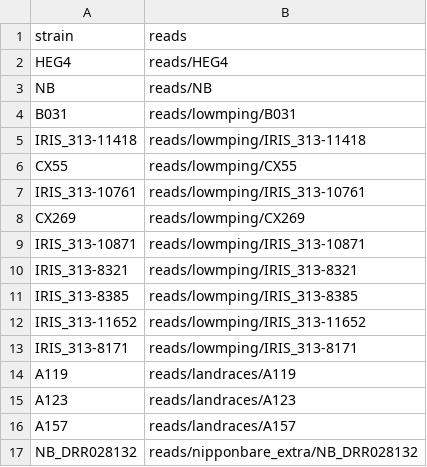
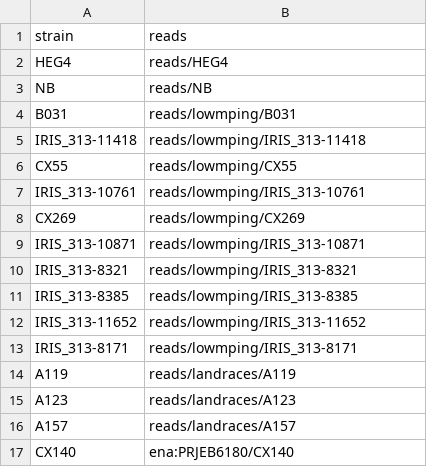
Before and after one commit to hyphaltip/smite-kmer, a TSV file: samples.all.tsv, drawn as a sheet.

```diff
--- a/samples.all.tsv
+++ b/samples.all.tsv
@@ -16,2 +16,2 @@ A123	reads/landraces/A123
 A157	reads/landraces/A157
-NB_DRR028132	reads/nipponbare_extra/NB_DRR028132
+CX140	ena:PRJEB6180/CX140
```
Also changed, not shown: docs/report/mping_by_strain.tsv, resources/strain_groups.tsv, 15 other files.
